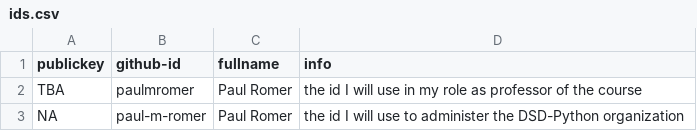
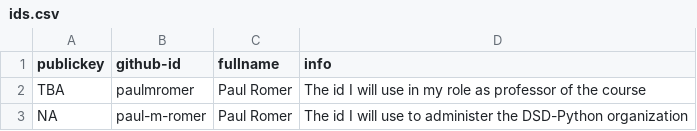
Before and after one commit to DSD-Python/home, a CSV file: ids.csv, drawn as a sheet; the diff names each change by its address in the sheet, - before the commit and + after, or states it on an @@ line.

Commit message:
Update ids.csv

```diff
--- a/ids.csv
+++ b/ids.csv
-D2 (info): the id I…
+D2 (info): The id I…
-D3 (info): the id I…
+D3 (info): The id I…
```
